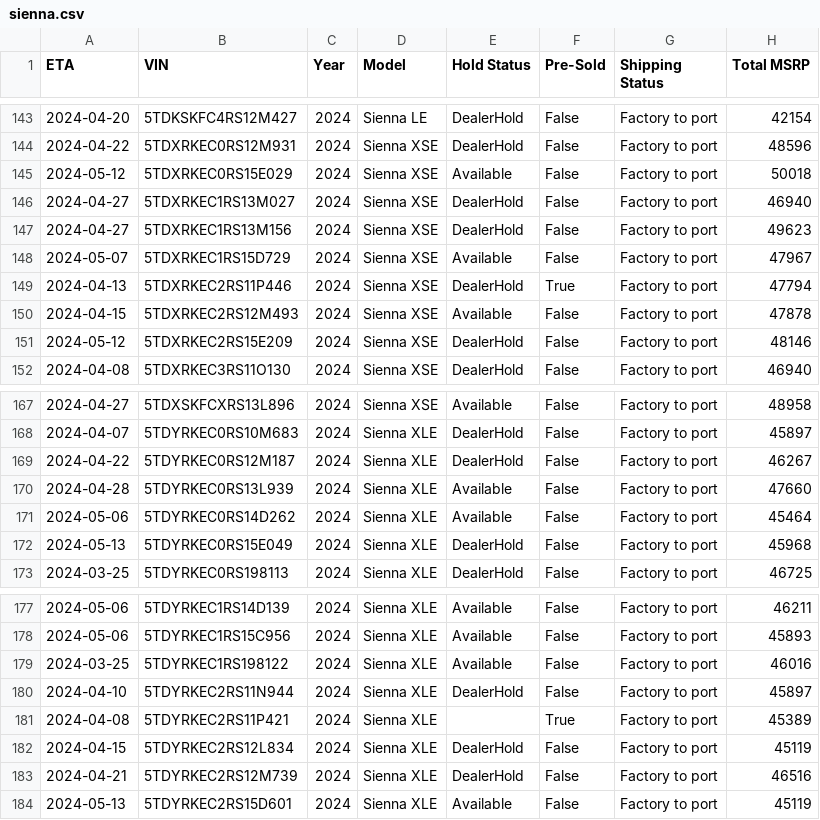
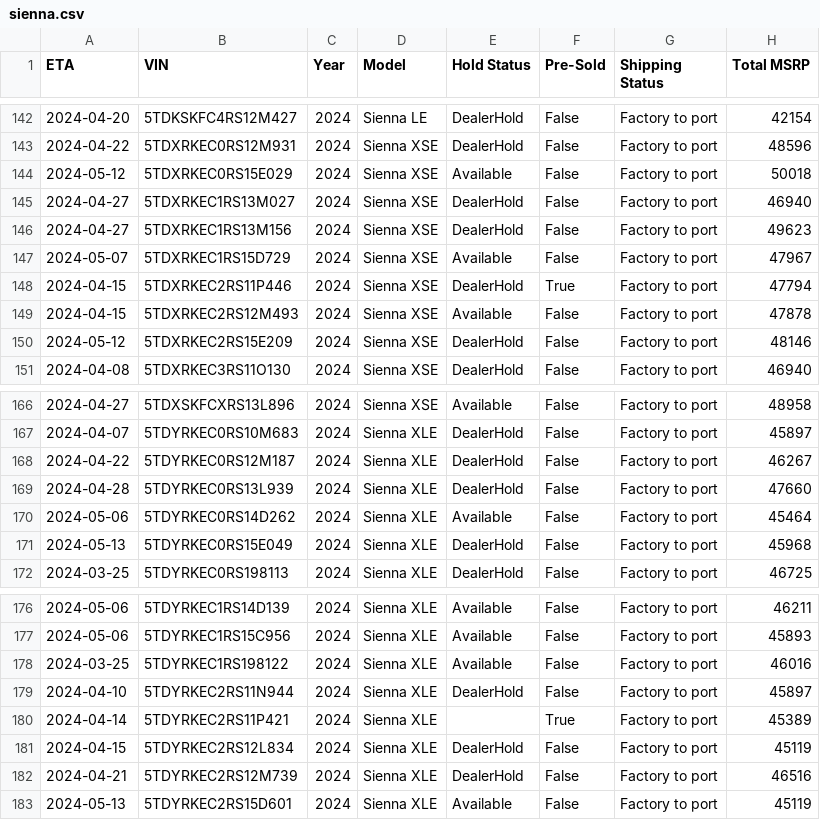
Before and after one commit to ianko/sienna_grabber, a CSV file: output/sienna.csv, drawn as a sheet; only a part is shown, gaps mark what is left out; addresses are those after the commit; the diff covers the shown part only; the diff names each change by its address in the sheet, - before the commit and + after, or states it on an @@ line.

```diff
--- a/output/sienna.csv
+++ b/output/sienna.csv
-A148 (ETA): 2024-04-13
+A148 (ETA): 2024-04-15
-E169 (Hold Status): Available
+E169 (Hold Status): DealerHold
-A180 (ETA): 2024-04-08
+A180 (ETA): 2024-04-14
```
Also changed, not shown: 4 removed rows and 8 edited cells elsewhere in this file, 1 other file.
